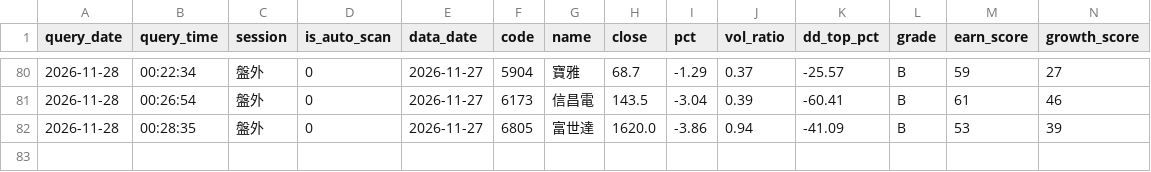
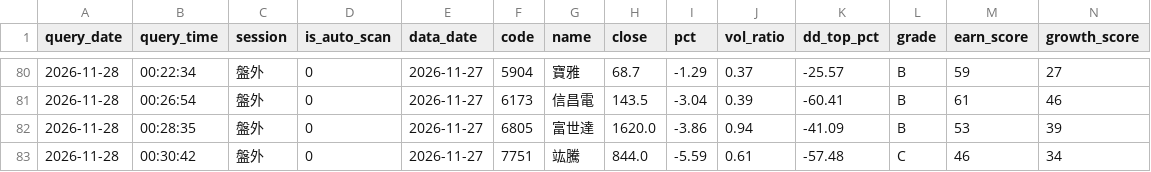
Before and after one commit to bios12-huang/stock-report-pages, a CSV file: data/query_history.csv, drawn as a sheet; only a part is shown, gaps mark what is left out; rows hold the shown columns only; the diff names each change by its address in the sheet, - before the commit and + after, or states it on an @@ line.

Commit message:
log 7751 (2026-11-28)

```diff
--- a/data/query_history.csv
+++ b/data/query_history.csv
+row 83: 2026-11-28 | 00:30:42 | 盤外 | 0 | 2026-11-27 | 7751 | 竑騰 | 844.0 | -5.59 | 0.61 | -57.48 | C | 46 | 34
```
